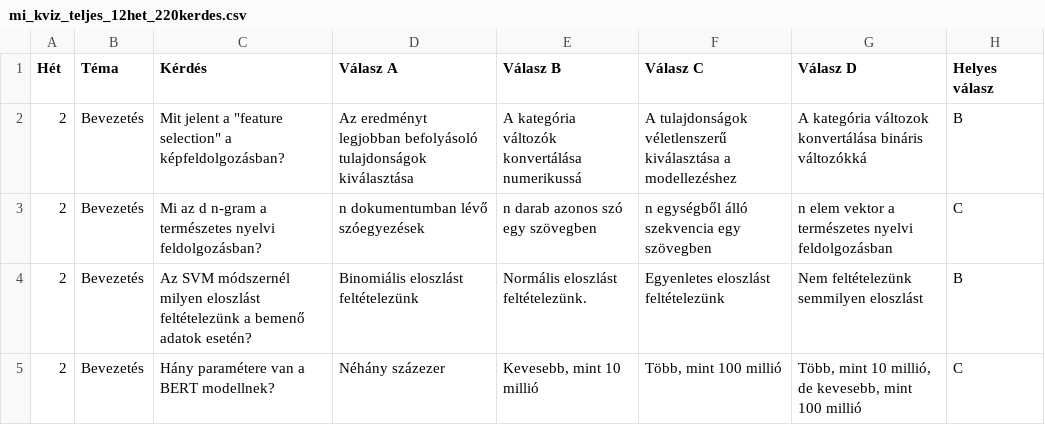
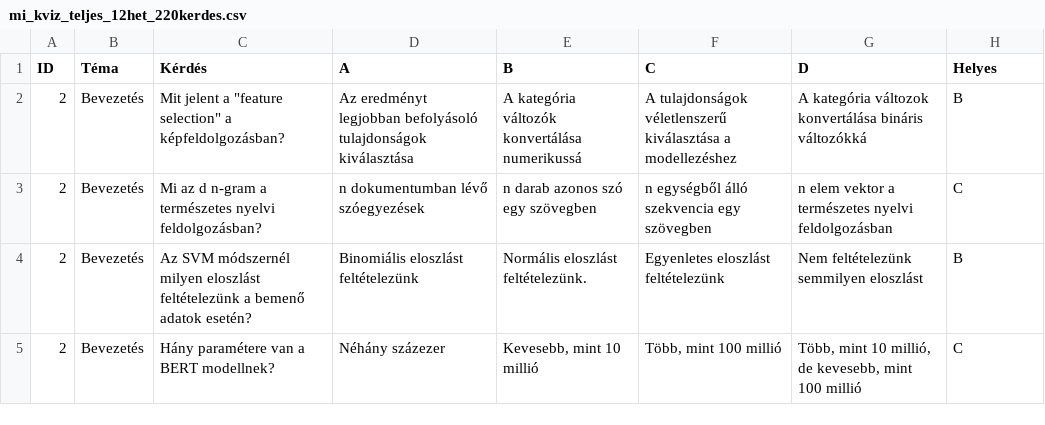
Before and after one commit to marcilunczer/AI-Kv-z, a CSV file: mi_kviz_teljes_12het_220kerdes.csv, drawn as a sheet; only a part is shown.

Commit message:
Update mi_kviz_teljes_12het_220kerdes.csv

```diff
--- a/mi_kviz_teljes_12het_220kerdes.csv
+++ b/mi_kviz_teljes_12het_220kerdes.csv
@@ -1,2 +1,2 @@
-Hét;Téma;Kérdés;Válasz A;Válasz B;Válasz C;Válasz D;Helyes válasz
+ID;Téma;Kérdés;A;B;C;D;Helyes
 2;Bevezetés;"Mit jelent a ""feature selection"" a képfeldolgozásban?";Az eredményt legjobban befolyásoló tulajdonságok kiválasztása;A kategória változók konvertálása numerikussá;A tulajdonságok véletlenszerű kiválasztása a modellezéshez;A kategória változok konvertálása bináris változókká;B
```
